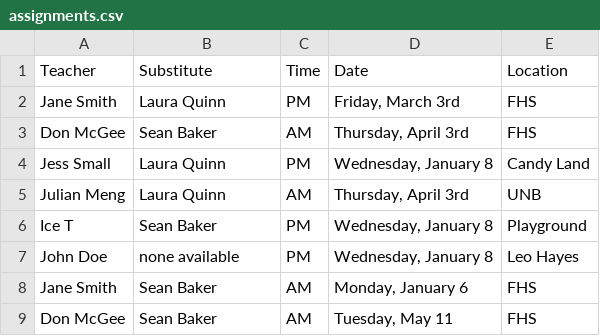
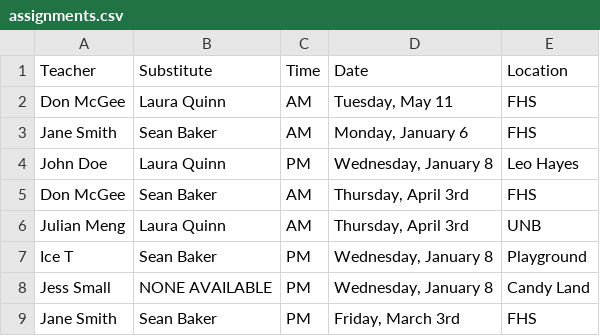
Before and after one commit to tripley-unb/SubstituteTeacherTracker, a CSV file: assignments.csv, drawn as a sheet.

```diff
--- a/assignments.csv
+++ b/assignments.csv
@@ -1,9 +1,9 @@
 Teacher,Substitute,Time,Date,Location
-Jane Smith,Laura Quinn,PM,"Friday, March 3rd",FHS
+Don McGee,Laura Quinn,AM,"Tuesday, May 11",FHS
+Jane Smith,Sean Baker,AM,"Monday, January 6",FHS
+John Doe,Laura Quinn,PM,"Wednesday, January 8",Leo Hayes
 Don McGee,Sean Baker,AM,"Thursday, April 3rd",FHS
-Jess Small,Laura Quinn,PM,"Wednesday, January 8",Candy Land
 Julian Meng,Laura Quinn,AM,"Thursday, April 3rd",UNB
 Ice T,Sean Baker,PM,"Wednesday, January 8",Playground
-John Doe,"none available ",PM,"Wednesday, January 8",Leo Hayes
-Jane Smith,Sean Baker,AM,"Monday, January 6",FHS
-Don McGee,Sean Baker,AM,"Tuesday, May 11",FHS
+Jess Small,NONE AVAILABLE,PM,"Wednesday, January 8",Candy Land
+Jane Smith,Sean Baker,PM,"Friday, March 3rd",FHS
```
Also changed, not shown: 1 other file.
